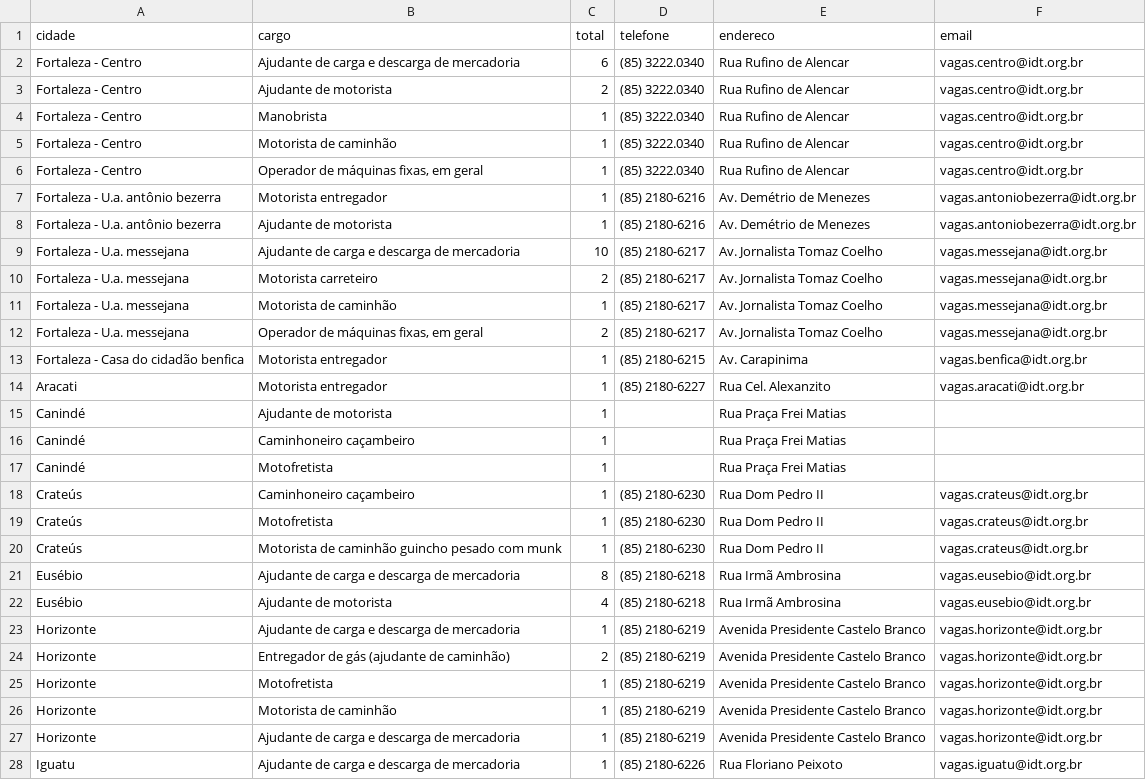
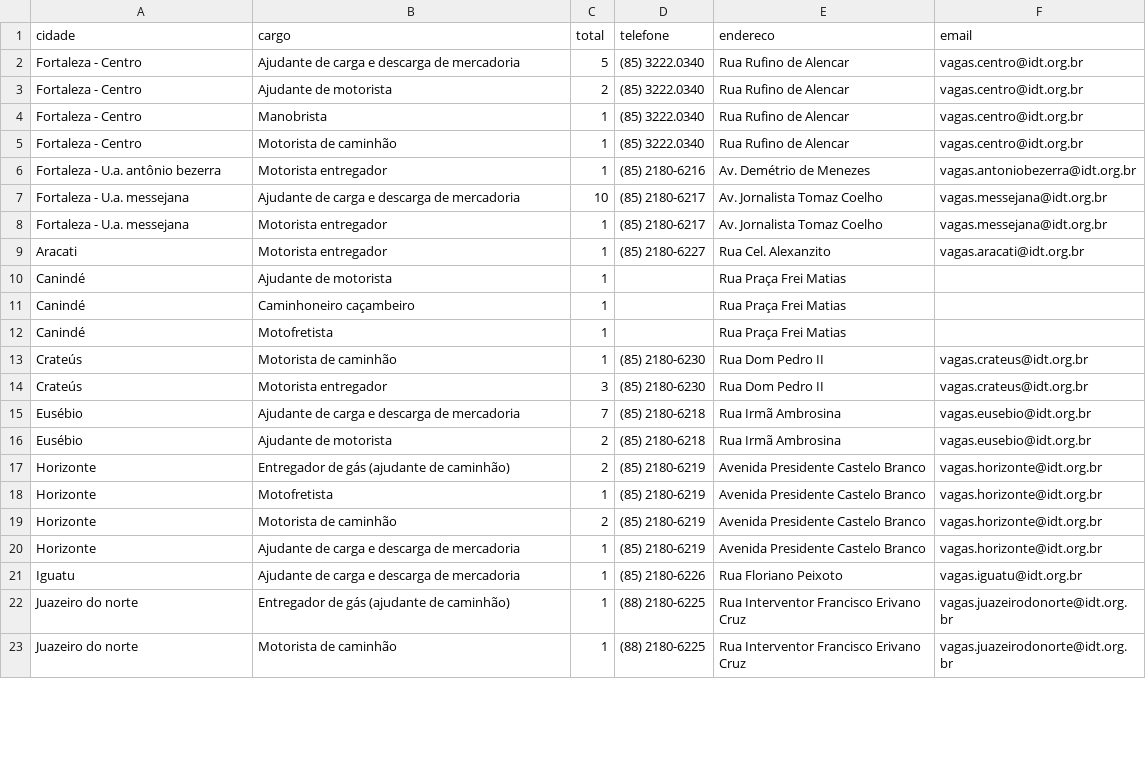
Before and after one commit to jfilhoempresarial-ops/tralienigena, a CSV file: vagas.csv, drawn as a sheet; only a part is shown; the shorter side is filled out with more unchanged rows; the diff covers the shown part only.

```diff
--- a/vagas.csv
+++ b/vagas.csv
@@ -1,3 +1,3 @@
 cidade,cargo,total,telefone,endereco,email
-Fortaleza - Centro,Ajudante de carga e descarga de mercadoria,6,(85) 3222.0340,Rua Rufino de Alencar,vagas.centro@idt.org.br
+Fortaleza - Centro,Ajudante de carga e descarga de mercadoria,5,(85) 3222.0340,Rua Rufino de Alencar,vagas.centro@idt.org.br
 Fortaleza - Centro,Ajudante de motorista,2,(85) 3222.0340,Rua Rufino de Alencar,vagas.centro@idt.org.br
@@ -5,10 +5,5 @@ Fortaleza - Centro,Manobrista,1,(85) 3222.0340,Rua Rufino de Alencar,vagas.centr
 Fortaleza - Centro,Motorista de caminhão,1,(85) 3222.0340,Rua Rufino de Alencar,vagas.centro@idt.org.br
-Fortaleza - Centro,"Operador de máquinas fixas, em geral",1,(85) 3222.0340,Rua Rufino de Alencar,vagas.centro@idt.org.br
 Fortaleza - U.a. antônio bezerra,Motorista entregador,1,(85) 2180-6216,Av. Demétrio de Menezes,vagas.antoniobezerra@idt.org.br
-Fortaleza - U.a. antônio bezerra,Ajudante de motorista,1,(85) 2180-6216,Av. Demétrio de Menezes,vagas.antoniobezerra@idt.org.br
 Fortaleza - U.a. messejana,Ajudante de carga e descarga de mercadoria,10,(85) 2180-6217,Av. Jornalista Tomaz Coelho,vagas.messejana@idt.org.br
-Fortaleza - U.a. messejana,Motorista carreteiro,2,(85) 2180-6217,Av. Jornalista Tomaz Coelho,vagas.messejana@idt.org.br
-Fortaleza - U.a. messejana,Motorista de caminhão,1,(85) 2180-6217,Av. Jornalista Tomaz Coelho,vagas.messejana@idt.org.br
-Fortaleza - U.a. messejana,"Operador de máquinas fixas, em geral",2,(85) 2180-6217,Av. Jornalista Tomaz Coelho,vagas.messejana@idt.org.br
-Fortaleza - Casa do cidadão benfica,Motorista entregador,1,(85) 2180-6215,Av. Carapinima,vagas.benfica@idt.org.br
+Fortaleza - U.a. messejana,Motorista entregador,1,(85) 2180-6217,Av. Jornalista Tomaz Coelho,vagas.messejana@idt.org.br
 Aracati,Motorista entregador,1,(85) 2180-6227,Rua Cel. Alexanzito,vagas.aracati@idt.org.br
@@ -17,11 +12,9 @@ Canindé,Caminhoneiro caçambeiro,1,,Rua Praça Frei Matias,
 Canindé,Motofretista,1,,Rua Praça Frei Matias,
-Crateús,Caminhoneiro caçambeiro,1,(85) 2180-6230,Rua Dom Pedro II,vagas.crateus@idt.org.br
-Crateús,Motofretista,1,(85) 2180-6230,Rua Dom Pedro II,vagas.crateus@idt.org.br
-Crateús,Motorista de caminhão guincho pesado com munk,1,(85) 2180-6230,Rua Dom Pedro II,vagas.crateus@idt.org.br
-Eusébio,Ajudante de carga e descarga de mercadoria,8,(85) 2180-6218,Rua Irmã Ambrosina,vagas.eusebio@idt.org.br
-Eusébio,Ajudante de motorista,4,(85) 2180-6218,Rua Irmã Ambrosina,vagas.eusebio@idt.org.br
-Horizonte,Ajudante de carga e descarga de mercadoria,1,(85) 2180-6219,Avenida Presidente Castelo Branco,vagas.horizonte@idt.org.br
+Crateús,Motorista de caminhão,1,(85) 2180-6230,Rua Dom Pedro II,vagas.crateus@idt.org.br
+Crateús,Motorista entregador,3,(85) 2180-6230,Rua Dom Pedro II,vagas.crateus@idt.org.br
+Eusébio,Ajudante de carga e descarga de mercadoria,7,(85) 2180-6218,Rua Irmã Ambrosina,vagas.eusebio@idt.org.br
+Eusébio,Ajudante de motorista,2,(85) 2180-6218,Rua Irmã Ambrosina,vagas.eusebio@idt.org.br
 Horizonte,Entregador de gás (ajudante de caminhão),2,(85) 2180-6219,Avenida Presidente Castelo Branco,vagas.horizonte@idt.org.br
 Horizonte,Motofretista,1,(85) 2180-6219,Avenida Presidente Castelo Branco,vagas.horizonte@idt.org.br
-Horizonte,Motorista de caminhão,1,(85) 2180-6219,Avenida Presidente Castelo Branco,vagas.horizonte@idt.org.br
+Horizonte,Motorista de caminhão,2,(85) 2180-6219,Avenida Presidente Castelo Branco,vagas.horizonte@idt.org.br
 Horizonte,Ajudante de carga e descarga de mercadoria,1,(85) 2180-6219,Avenida Presidente Castelo Branco,vagas.horizonte@idt.org.br
```
Also changed, not shown: 2 added rows, 6 removed rows, 2 moved rows and 7 edited cells elsewhere in this file.
